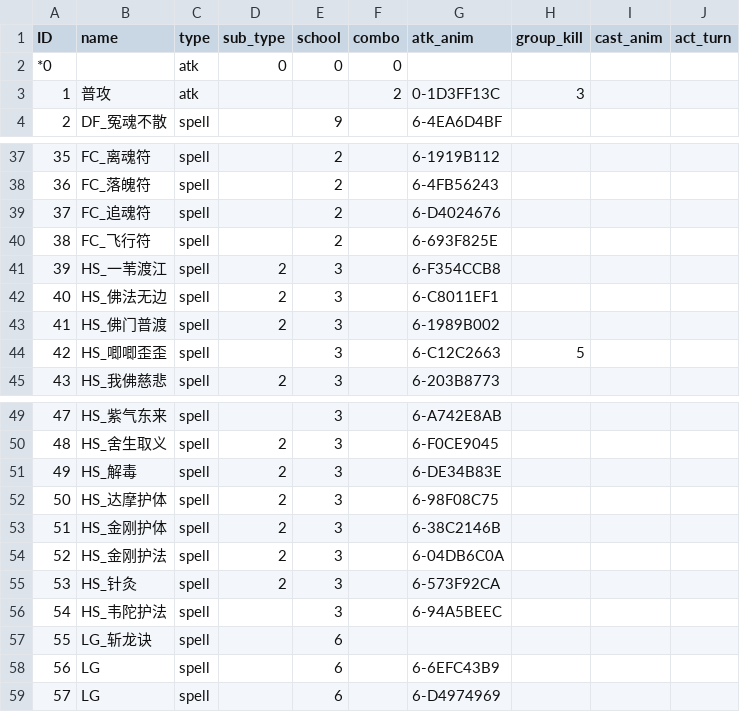
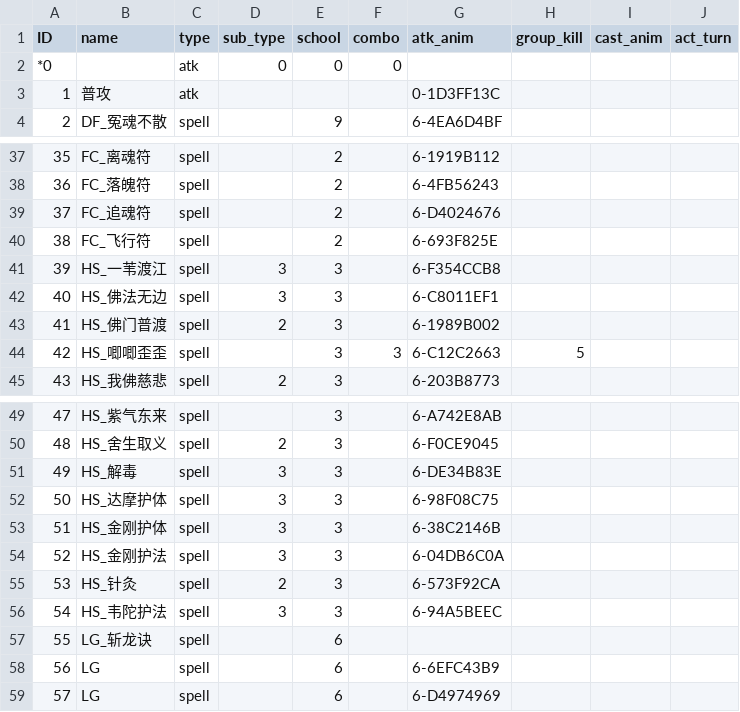
Before and after one commit to 752000niuniu/CXEngine, a TSV file: res/tables/skill.tsv, drawn as a sheet; only a part is shown, gaps mark what is left out.

```diff
--- a/res/tables/skill.tsv
+++ b/res/tables/skill.tsv
@@ -2,3 +2,3 @@ ID	name	type	sub_type	school	combo	atk_anim	group_kill	cast_anim	act_turn
 *0		atk	0	0	0				
-1	普攻	atk			2	0-1D3FF13C	3		
+1	普攻	atk				0-1D3FF13C			
 2	DF_冤魂不散	spell		9		6-4EA6D4BF			
@@ -40,6 +40,6 @@ ID	name	type	sub_type	school	combo	atk_anim	group_kill	cast_anim	act_turn
 38	FC_飞行符	spell		2		6-693F825E			
-39	HS_一苇渡江	spell	2	3		6-F354CCB8			
-40	HS_佛法无边	spell	2	3		6-C8011EF1			
+39	HS_一苇渡江	spell	3	3		6-F354CCB8			
+40	HS_佛法无边	spell	3	3		6-C8011EF1			
 41	HS_佛门普渡	spell	2	3		6-1989B002			
-42	HS_唧唧歪歪	spell		3		6-C12C2663	5		
+42	HS_唧唧歪歪	spell		3	3	6-C12C2663	5		
 43	HS_我佛慈悲	spell	2	3		6-203B8773			
@@ -50,8 +50,8 @@ ID	name	type	sub_type	school	combo	atk_anim	group_kill	cast_anim	act_turn
 48	HS_舍生取义	spell	2	3		6-F0CE9045			
-49	HS_解毒	spell	2	3		6-DE34B83E			
-50	HS_达摩护体	spell	2	3		6-98F08C75			
-51	HS_金刚护体	spell	2	3		6-38C2146B			
-52	HS_金刚护法	spell	2	3		6-04DB6C0A			
+49	HS_解毒	spell	3	3		6-DE34B83E			
+50	HS_达摩护体	spell	3	3		6-98F08C75			
+51	HS_金刚护体	spell	3	3		6-38C2146B			
+52	HS_金刚护法	spell	3	3		6-04DB6C0A			
 53	HS_针灸	spell	2	3		6-573F92CA			
-54	HS_韦陀护法	spell		3		6-94A5BEEC			
+54	HS_韦陀护法	spell	3	3		6-94A5BEEC			
 55	LG_斩龙诀	spell		6					
```
Also changed, not shown: 2 other files.
